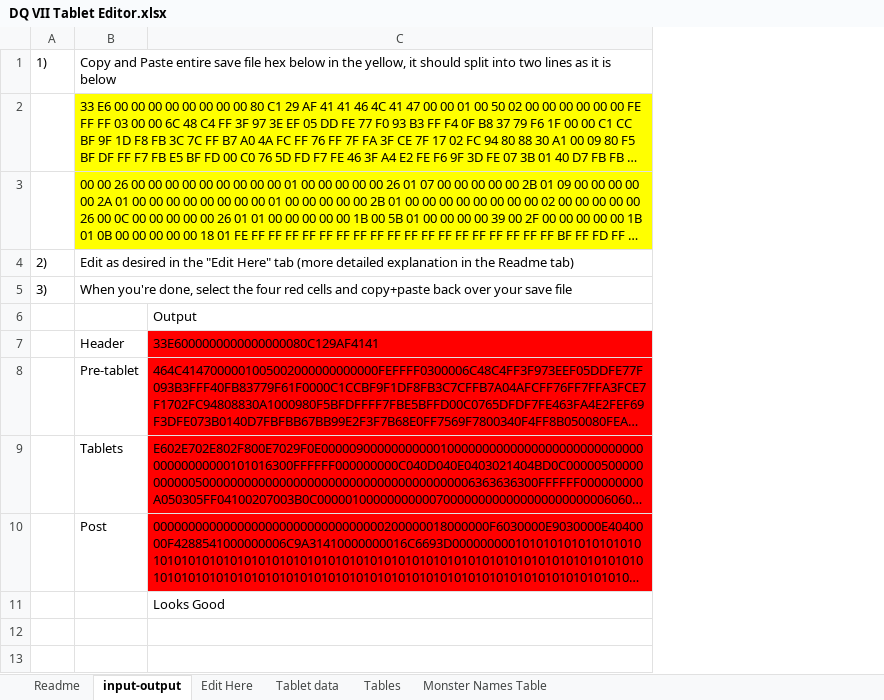
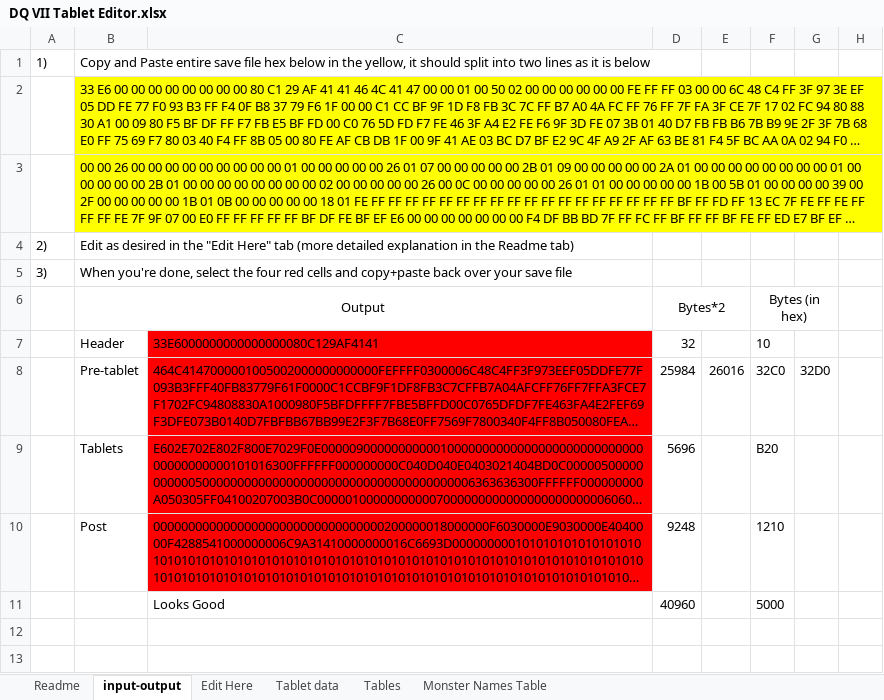
Before and after one commit to ABZB/DQ-VII-Tablet-Editor, an Excel workbook: output/DQ VII Tablet Editor.xlsx, sheet input-output, drawn as a sheet; long unchanged cells end in …; values as stored, in another font and other column widths than the file's, no borders; removed rows and columns are numbered as before the commit, all else as after; the diff names each change by its address in the sheet, - before the commit and + after, or states it on an @@ line.

Commit message:
Better error checking and reporting

```diff
--- a/output/DQ VII Tablet Editor.xlsx (sheet input-output)
+++ b/output/DQ VII Tablet Editor.xlsx (sheet input-output)
@@ column D unhidden, rows 7-11: 32 | 25984 | 5696 | 9248 | 40960 @@
@@ column E unhidden, row 8: 26016 @@
@@ column F unhidden, rows 7-11: 10 | 32C0 | B20 | 1210 | 5000 @@
@@ column G unhidden, row 8: 32D0 @@
@@ column H unhidden, empty @@
-row 6:  |  | Output
+row 6:  | Output |  | Bytes*2 |  | Bytes (in hex)
```
Also changed, not shown: formulas that keep their value, hidden cells.
